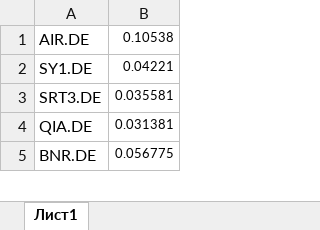
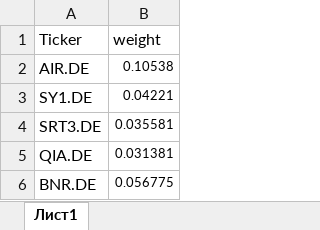
Before and after one commit to ontenkutsenko/Portfolio-optimization, an Excel workbook: MDAX_weights.xlsx, sheet Лист1, drawn as a sheet; only a part is shown; values as stored, in another font and other column widths than the file's, no borders; the diff names each change by its address in the sheet, - before the commit and + after, or states it on an @@ line.

Commit message:
Add files via upload

```diff
--- a/MDAX_weights.xlsx (sheet Лист1)
+++ b/MDAX_weights.xlsx (sheet Лист1)
+row 1: Ticker | weight
```
